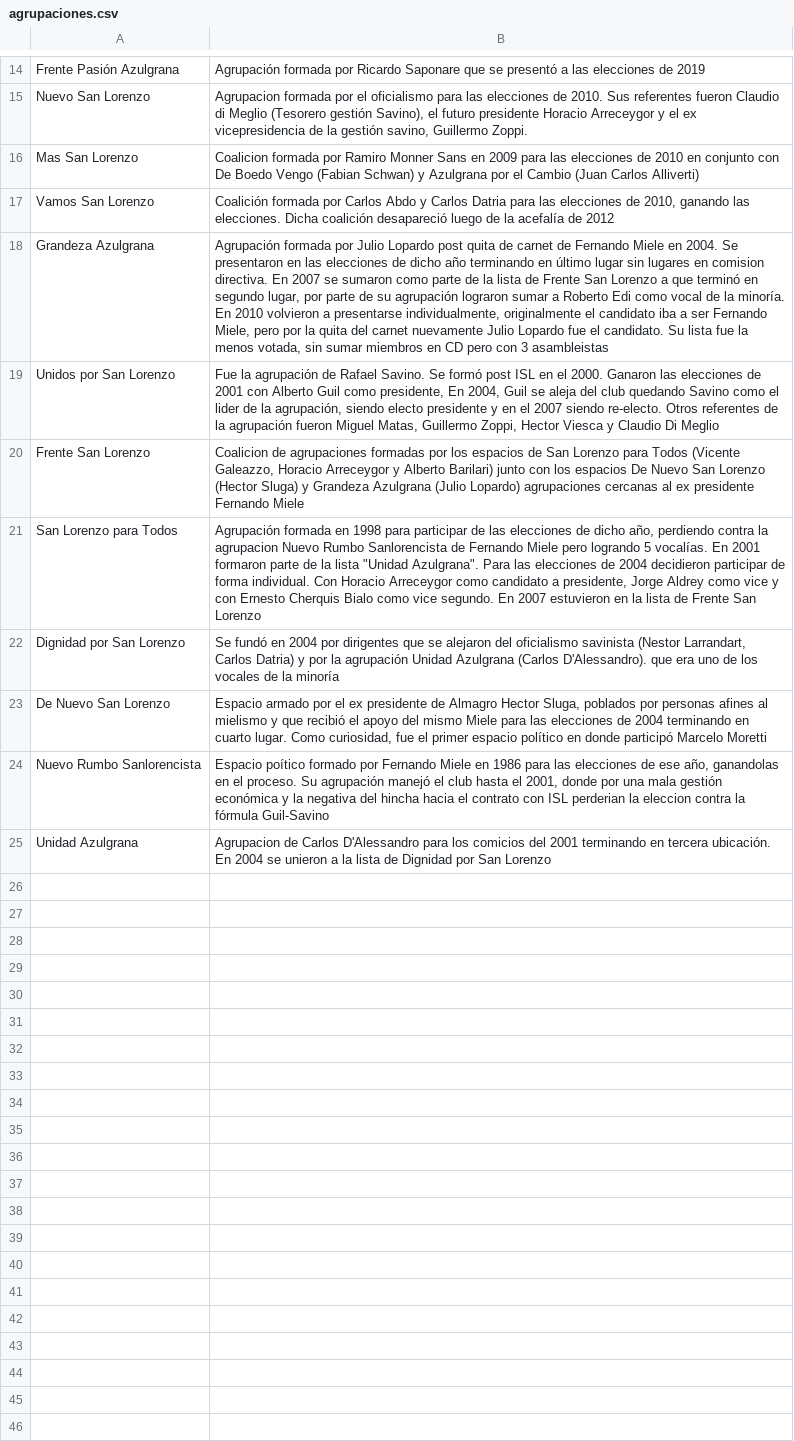
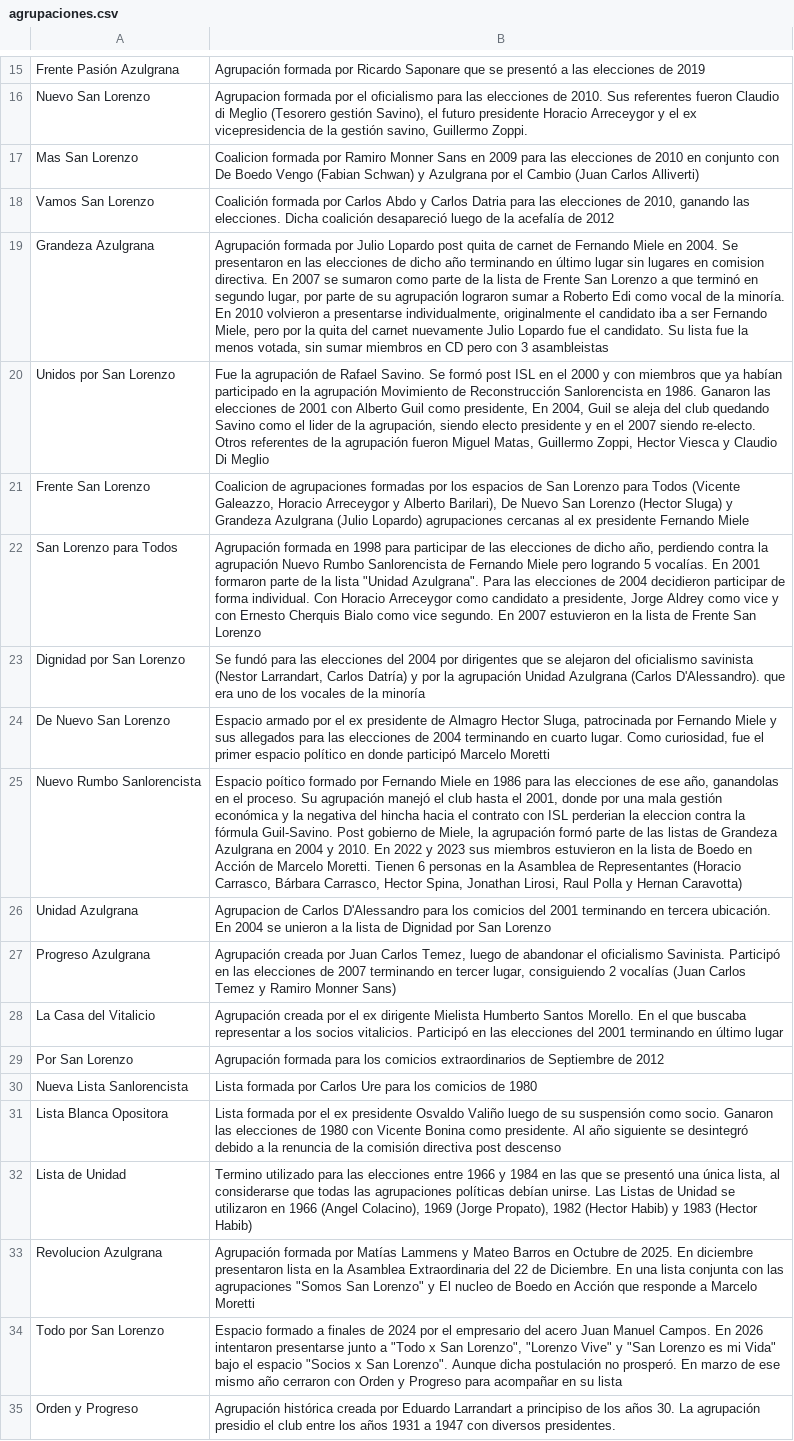
Before and after one commit to chagasalo/HistoricoCD_SL, a CSV file: public/agrupaciones.csv, drawn as a sheet; only a part is shown, gaps mark what is left out; addresses are those after the commit; the diff covers the shown part only; the diff names each change by its address in the sheet, - before the commit and + after, or states it on an @@ line.

Commit message:
feat: add election history data and implement ElectionResultsView component

```diff
--- a/public/agrupaciones.csv
+++ b/public/agrupaciones.csv
-B20: …en el 2000. Ganaron las…
+B20: …en el 2000 y con miembros que ya habían participado en la agrupación Movimiento de Reconstrucción Sanlorencista en 1986. Ganaron las…
-B21: …y Alberto Barilari) junto con los espacios De Nuevo…
+B21: …y Alberto Barilari), De Nuevo…
-B22: …contra la agrupacion Nuevo Rumbo…
+B22: …contra la agrupación Nuevo Rumbo…
-B23: Se fundó en 2004 por dirigentes que se alejaron del oficialismo savinista (Nestor Larrandart, Carlos Datria) y por…
+B23: Se fundó para las elecciones del 2004 por dirigentes que se alejaron del oficialismo savinista (Nestor Larrandart, Carlos Datría) y por…
-B24: …Hector Sluga, poblados por personas afines al mielismo y que recibió el apoyo del mismo Miele para las…
+B24: …Hector Sluga, patrocinada por Fernando Miele y sus allegados para las…
-B25: …la fórmula Guil-Savino
+B25: …la fórmula Guil-Savino. Post gobierno de Miele, la agrupación formó parte de las listas de Grandeza Azulgrana en 2004 y 2010. En 2022 y 2023 sus miembros estuvieron en la lista de Boedo en Acción de Marcelo Moretti. Tienen 6 personas en la Asamblea de Representantes (Horacio Carrasco, Bárbara Carrasco, Hector Spina, Jonathan Lirosi, Raul Polla y Hernan Caravotta)
+row 27: Progreso Azulgrana | Agrupación creada por Juan Carlos Temez, luego de abandonar el oficialismo Savinista. Participó en las elecciones de 2007 terminando en tercer lugar, consiguiendo 2 vocalías (Juan Carlos Temez y Ramiro Monner Sans)
+row 28: La Casa del Vitalicio | Agrupación creada por el ex dirigente Mielista Humberto Santos Morello. En el que buscaba representar a los socios vitalicios. Participó en las elecciones del 2001 terminando en último lugar
+row 29: Por San Lorenzo | Agrupación formada para los comicios extraordinarios de Septiembre de 2012
+row 30: Nueva Lista Sanlorencista | Lista formada por Carlos Ure para los comicios de 1980
+row 31: Lista Blanca Opositora | Lista formada por el ex presidente Osvaldo Valiño luego de su suspensión como socio. Ganaron las elecciones de 1980 con Vicente Bonina como presidente. Al año siguiente se desintegró debido a la renuncia de la comisión directiva post descenso
+row 32: Lista de Unidad | Termino utilizado para las elecciones entre 1966 y 1984 en las que se presentó una única lista, al considerarse que todas las agrupaciones políticas debían unirse. Las Listas de Unidad se utilizaron en 1966 (Angel Colacino), 1969 (Jorge Propato), 1982 (Hector Habib) y 1983 (Hector Habib)
+row 33: Revolucion Azulgrana | Agrupación formada por Matías Lammens y Mateo Barros en Octubre de 2025. En diciembre presentaron lista en la Asamblea Extraordinaria del 22 de Diciembre. En una lista conjunta con las agrupaciones "Somos San Lorenzo" y El nucleo de Boedo en Acción que responde a Marcelo Moretti
+row 34: Todo por San Lorenzo | Espacio formado a finales de 2024 por el empresario del acero Juan Manuel Campos. En 2026 intentaron presentarse junto a "Todo x San Lorenzo", "Lorenzo Vive" y "San Lorenzo es mi Vida" bajo el espacio "Socios x San Lorenzo". Aunque dicha postulación no prosperó. En marzo de ese mismo año cerraron con Orden y Progreso para acompañar en su lista
+row 35: Orden y Progreso | Agrupación histórica creada por Eduardo Larrandart a principiso de los años 30. La agrupación presidio el club entre los años 1931 a 1947 con diversos presidentes.
```
Also changed, not shown: 1 added row and 9 edited cells elsewhere in this file, 6 other files.
